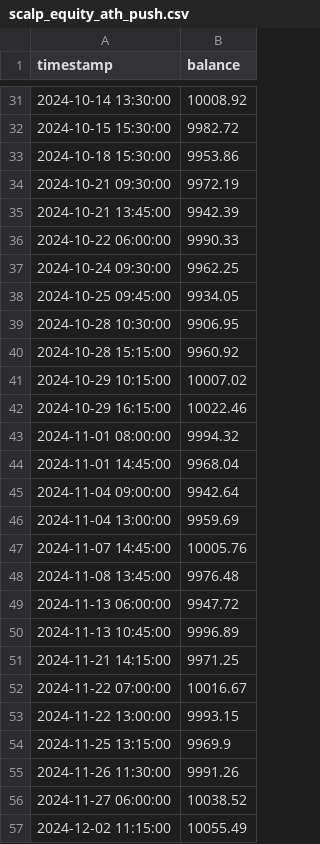
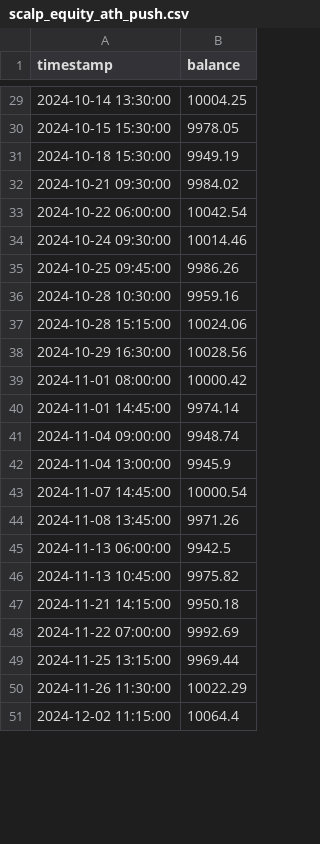
Before and after one commit to zambiarevenue03-ops/gold_algo_bot, a CSV file: backtest/results/scalp_equity_ath_push.csv, drawn as a sheet; only a part is shown, gaps mark what is left out; the diff covers the shown part only.

```diff
--- a/backtest/results/scalp_equity_ath_push.csv
+++ b/backtest/results/scalp_equity_ath_push.csv
@@ -31,27 +29,23 @@ timestamp,balance
-2024-10-14 13:30:00,10008.92
-2024-10-15 15:30:00,9982.72
-2024-10-18 15:30:00,9953.86
-2024-10-21 09:30:00,9972.19
-2024-10-21 13:45:00,9942.39
-2024-10-22 06:00:00,9990.33
-2024-10-24 09:30:00,9962.25
-2024-10-25 09:45:00,9934.05
-2024-10-28 10:30:00,9906.95
-2024-10-28 15:15:00,9960.92
-2024-10-29 10:15:00,10007.02
-2024-10-29 16:15:00,10022.46
-2024-11-01 08:00:00,9994.32
-2024-11-01 14:45:00,9968.04
-2024-11-04 09:00:00,9942.64
-2024-11-04 13:00:00,9959.69
-2024-11-07 14:45:00,10005.76
-2024-11-08 13:45:00,9976.48
-2024-11-13 06:00:00,9947.72
-2024-11-13 10:45:00,9996.89
-2024-11-21 14:15:00,9971.25
-2024-11-22 07:00:00,10016.67
-2024-11-22 13:00:00,9993.15
-2024-11-25 13:15:00,9969.9
-2024-11-26 11:30:00,9991.26
-2024-11-27 06:00:00,10038.52
-2024-12-02 11:15:00,10055.49
+2024-10-14 13:30:00,10004.25
+2024-10-15 15:30:00,9978.05
+2024-10-18 15:30:00,9949.19
+2024-10-21 09:30:00,9984.02
+2024-10-22 06:00:00,10042.54
+2024-10-24 09:30:00,10014.46
+2024-10-25 09:45:00,9986.26
+2024-10-28 10:30:00,9959.16
+2024-10-28 15:15:00,10024.06
+2024-10-29 16:30:00,10028.56
+2024-11-01 08:00:00,10000.42
+2024-11-01 14:45:00,9974.14
+2024-11-04 09:00:00,9948.74
+2024-11-04 13:00:00,9945.9
+2024-11-07 14:45:00,10000.54
+2024-11-08 13:45:00,9971.26
+2024-11-13 06:00:00,9942.5
+2024-11-13 10:45:00,9975.82
+2024-11-21 14:15:00,9950.18
+2024-11-22 07:00:00,9992.69
+2024-11-25 13:15:00,9969.44
+2024-11-26 11:30:00,10022.29
+2024-12-02 11:15:00,10064.4
```
Also changed, not shown: 1 added row, 7 removed rows and 28 edited cells elsewhere in this file, backtest/results/scalp_equity_full_history.csv, backtest/results/scalp_equity_recent.csv, 7 other files.
